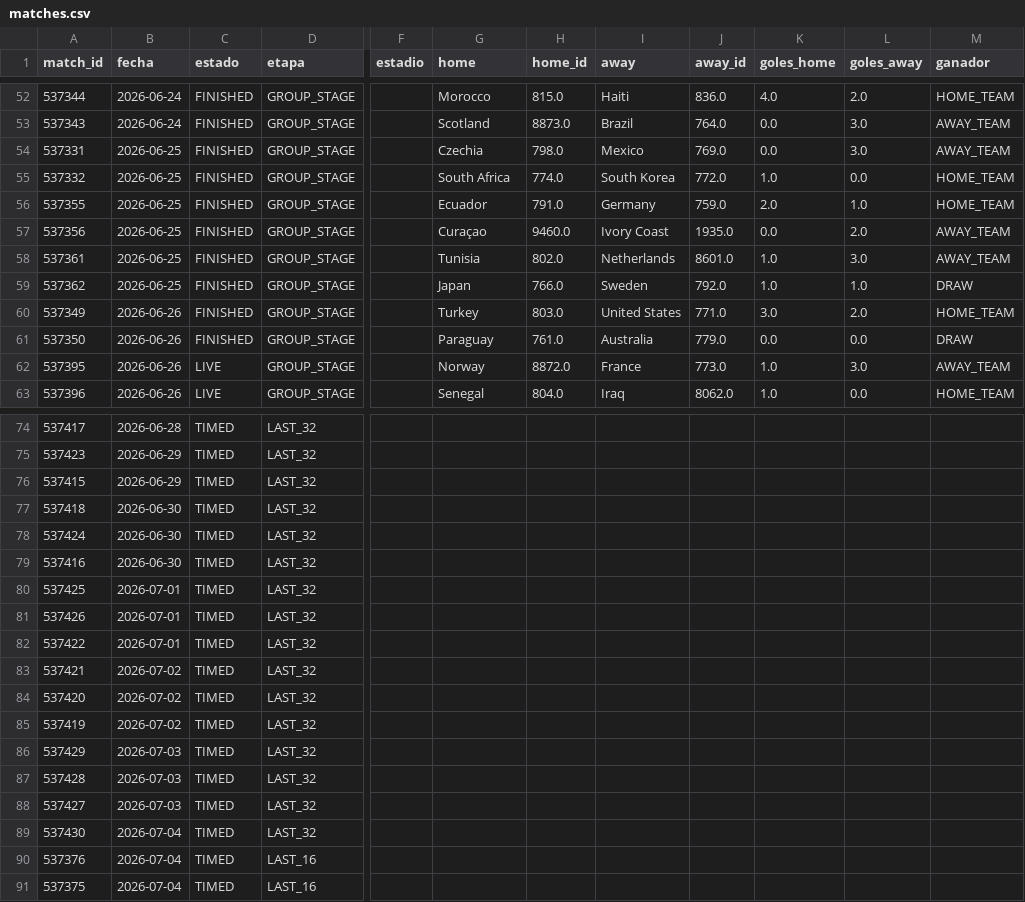
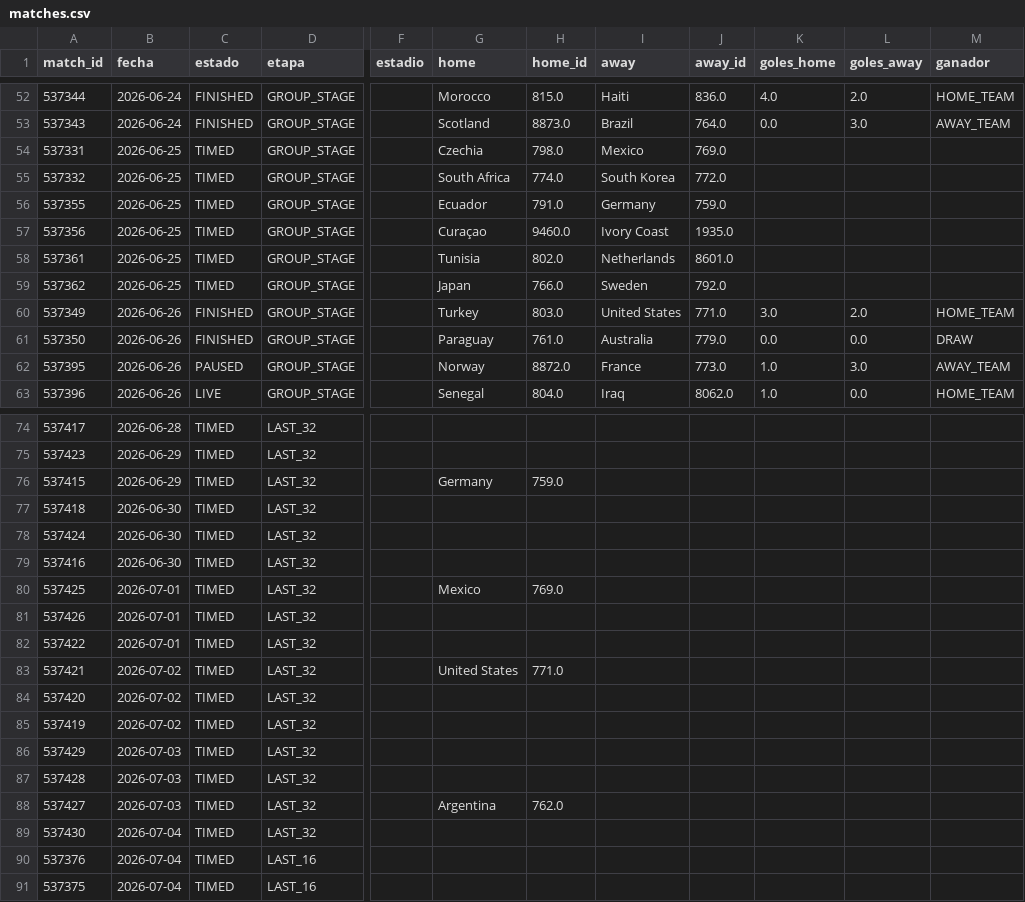
Before and after one commit to dbouzada/mundial-2026-data, a CSV file: data/processed/matches.csv, drawn as a sheet; only a part is shown, gaps mark what is left out; the diff names each change by its address in the sheet, - before the commit and + after, or states it on an @@ line.

```diff
--- a/data/processed/matches.csv
+++ b/data/processed/matches.csv
-C54:C59 (estado): FINISHED
+C54:C59 (estado): TIMED
-K54 (goles_home): 0.0
+K54 (goles_home): (empty)
-L54 (goles_away): 3.0
+L54 (goles_away): (empty)
-M54 (ganador): AWAY_TEAM
+M54 (ganador): (empty)
-K55 (goles_home): 1.0
+K55 (goles_home): (empty)
-L55 (goles_away): 0.0
+L55 (goles_away): (empty)
-M55:M56 (ganador): HOME_TEAM
+M55:M56 (ganador): (empty)
-K56 (goles_home): 2.0
+K56 (goles_home): (empty)
-L56 (goles_away): 1.0
+L56 (goles_away): (empty)
-K57 (goles_home): 0.0
+K57 (goles_home): (empty)
-L57 (goles_away): 2.0
+L57 (goles_away): (empty)
-M57:M58 (ganador): AWAY_TEAM
+M57:M58 (ganador): (empty)
-K58:K59 (goles_home): 1.0
+K58:K59 (goles_home): (empty)
-L58 (goles_away): 3.0
+L58 (goles_away): (empty)
-L59 (goles_away): 1.0
+L59 (goles_away): (empty)
-M59 (ganador): DRAW
+M59 (ganador): (empty)
-C62 (estado): LIVE
+C62 (estado): PAUSED
-G76 (home): (empty)
+G76 (home): Germany
-H76 (home_id): (empty)
+H76 (home_id): 759.0
-G80 (home): (empty)
+G80 (home): Mexico
-H80 (home_id): (empty)
+H80 (home_id): 769.0
-G83 (home): (empty)
+G83 (home): United States
-H83 (home_id): (empty)
+H83 (home_id): 771.0
-G88 (home): (empty)
+G88 (home): Argentina
-H88 (home_id): (empty)
+H88 (home_id): 762.0
```
Also changed, not shown: data/processed/standings.csv, 4 other files.
